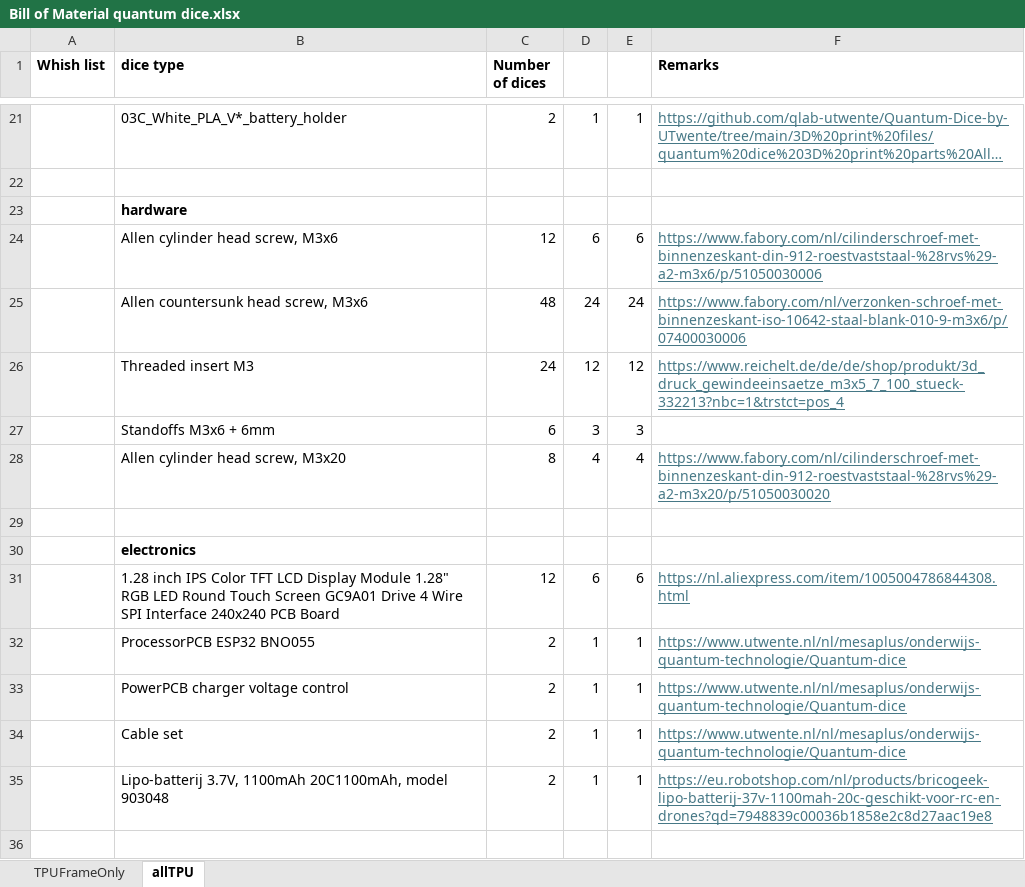
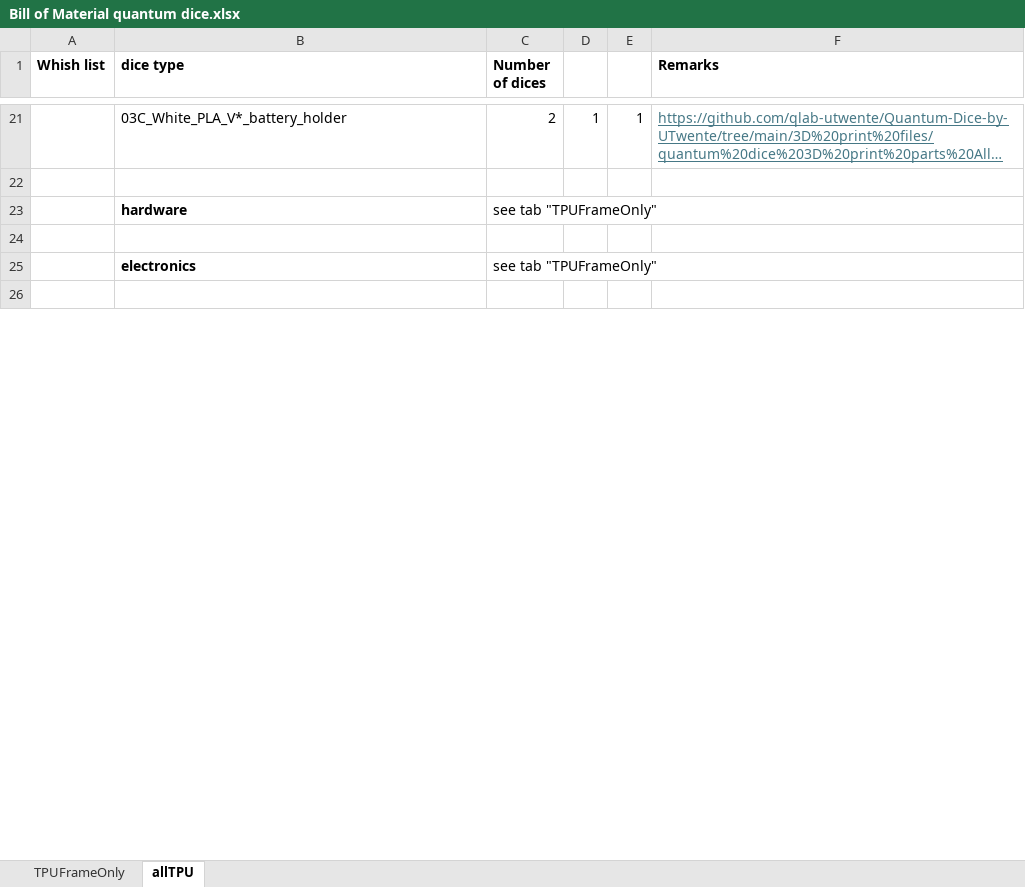
Before and after one commit to qlab-utwente/Quantum-Dice-by-UTwente, an Excel workbook: 3D print files/Bill of Material quantum dice.xlsx, sheet allTPU, drawn as a sheet; only a part is shown, gaps mark what is left out; long unchanged cells end in …; values as stored, in another font and other column widths than the file's, no borders; removed rows and columns are numbered as before the commit, all else as after; the diff covers the shown part only; the diff names each change by its address in the sheet, - before the commit and + after, or states it on an @@ line.

Commit message:
Update Bill of Material for quantum dice
Revised the Bill of Material spreadsheet for the quantum dice project. Changes may include updated components, quantities, or specifications.

```diff
--- a/3D print files/Bill of Material quantum dice.xlsx (sheet allTPU)
+++ b/3D print files/Bill of Material quantum dice.xlsx (sheet allTPU)
-C23 (Number of dices): (empty)
+C23 (Number of dices): see tab "TPUFrameOnly"
-row 24:  | Allen cylinder head screw, M3x6 | 12 | 6 | 6 | https://www.fabory.com/nl/cilinderschroef-met-binnenzeskant-din-912-roestvaststaal-%28rvs%29-a2-m3x6/p/51050030006
-row 25:  | Allen countersunk head screw, M3x6 | 48 | 24 | 24 | https://www.fabory.com/nl/verzonken-schroef-met-binnenzeskant-iso-10642-staal-blank-010-9-m3x6/p/07400030006
-row 26:  | Threaded insert M3 | 24 | 12 | 12 | https://www.reichelt.de/de/de/shop/produkt/3d_druck_gewindeeinsaetze_m3x5_7_100_stueck-332213?nbc=1&trstct=pos_4
-row 27:  | Standoffs M3x6 + 6mm | 6 | 3 | 3
-row 28:  | Allen cylinder head screw, M3x20 | 8 | 4 | 4 | https://www.fabory.com/nl/cilinderschroef-met-binnenzeskant-din-912-roestvaststaal-%28rvs%29-a2-m3x20/p/51050030020
-C25 (Number of dices): (empty)
+C25 (Number of dices): see tab "TPUFrameOnly"
-row 31:  | 1.28 inch IPS Color TFT LCD Display Module 1.28" RGB LED Round Touch Screen GC9A01 Drive 4 Wire SPI Interface 240x240 PCB Board | 12 | 6 | 6 | https://nl.aliexpress.com/item/1005004786844308.html
-row 32:  | ProcessorPCB ESP32 BNO055 | 2 | 1 | 1 | https://www.utwente.nl/nl/mesaplus/onderwijs-quantum-technologie/Quantum-dice
-row 33:  | PowerPCB charger voltage control | 2 | 1 | 1 | https://www.utwente.nl/nl/mesaplus/onderwijs-quantum-technologie/Quantum-dice
-row 34:  | Cable set | 2 | 1 | 1 | https://www.utwente.nl/nl/mesaplus/onderwijs-quantum-technologie/Quantum-dice
-row 35:  | Lipo-batterij 3.7V, 1100mAh 20C1100mAh, model 903048 | 2 | 1 | 1 | https://eu.robotshop.com/nl/products/bricogeek-lipo-batterij-37v-1100mah-20c-geschikt-voor-rc-en-drones?qd=7948839c00036b1858e2c8d27aac19e8
```
Also changed, not shown: 1 added row, 9 removed rows and 1 edited cell elsewhere in this sheet.
